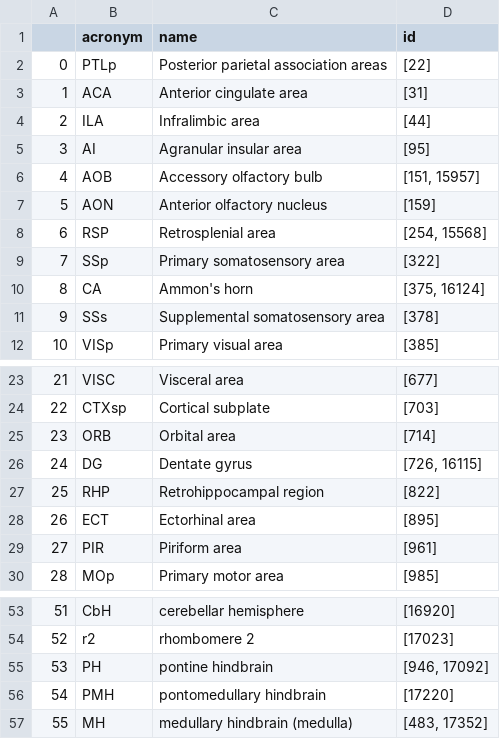
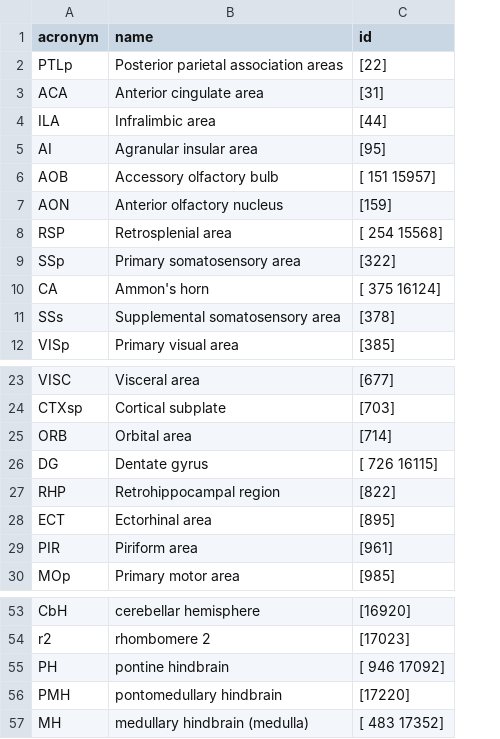
Before and after one commit to rmarkello/abagen, a CSV file: abagen/data/roilabels-rubinov2015pnas.csv, drawn as a sheet; only a part is shown, gaps mark what is left out; removed rows and columns are numbered as before the commit, all else as after; the diff names each change by its address in the sheet, - before the commit and + after, or states it on an @@ line.

Commit message:
[FIX] make id column dtype consistent

```diff
--- a/abagen/data/roilabels-rubinov2015pnas.csv
+++ b/abagen/data/roilabels-rubinov2015pnas.csv
-column A, rows 2-12: 0 | 1 | 2 | 3 | 4 | 5 | 6 | 7 | 8 | 9 | 10; rows 23-30: 21 | 22 | 23 | 24 | 25 | 26 | 27 | 28; rows 53-57: 51 | 52 | 53 | 54 | 55
-C6 (id): [151, 15957]
+C6 (id): [ 151 15957]
-C8 (id): [254, 15568]
+C8 (id): [ 254 15568]
-C10 (id): [375, 16124]
+C10 (id): [ 375 16124]
-C26 (id): [726, 16115]
+C26 (id): [ 726 16115]
-C55 (id): [946, 17092]
+C55 (id): [ 946 17092]
-C57 (id): [483, 17352]
+C57 (id): [ 483 17352]
```
